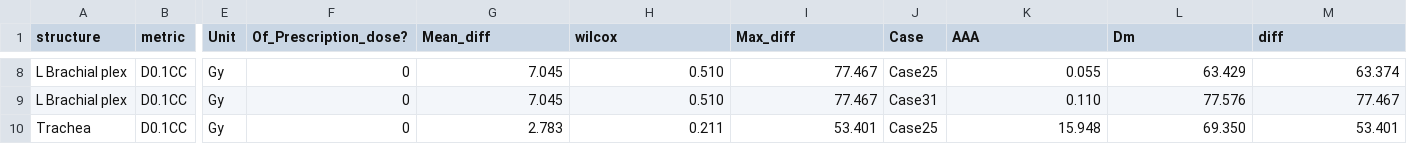
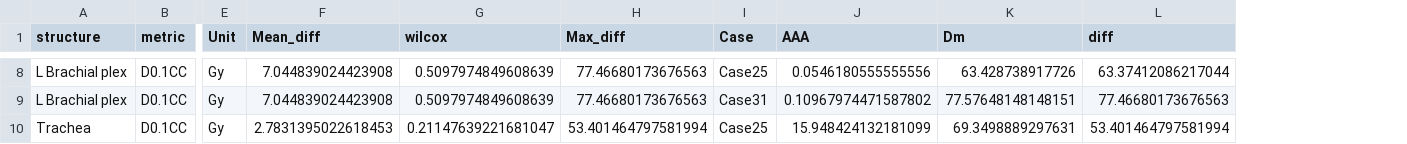
Before and after one commit to robmarkcole/Useful-python-for-medical-physics, a CSV file: Experiments in ipython notebooks/Project/constraints_failed.csv, drawn as a sheet; only a part is shown, gaps mark what is left out; removed rows and columns are numbered as before the commit, all else as after; the diff covers the shown part only; the diff names each change by its address in the sheet, - before the commit and + after, or states it on an @@ line.

Commit message:
updated project and dicompyler-core analysis

```diff
--- a/Experiments in ipython notebooks/Project/constraints_failed.csv
+++ b/Experiments in ipython notebooks/Project/constraints_failed.csv
-column F (Of_Prescription_dose?), rows 8-10: all 0
-F8:F9 (Mean_diff): 7.045
+F8:F9 (Mean_diff): 7.044839024423908
-G8:G9 (wilcox): 0.510
+G8:G9 (wilcox): 0.5097974849608639
-H8:H9 (Max_diff): 77.467
+H8:H9 (Max_diff): 77.46680173676563
-J8 (AAA): 0.055
+J8 (AAA): 0.0546180555555556
-K8 (Dm): 63.429
+K8 (Dm): 63.428738917726
-L8 (diff): 63.374
+L8 (diff): 63.37412086217044
-J9 (AAA): 0.110
+J9 (AAA): 0.10967974471587802
-K9 (Dm): 77.576
+K9 (Dm): 77.57648148148151
-L9 (diff): 77.467
+L9 (diff): 77.46680173676563
-F10 (Mean_diff): 2.783
+F10 (Mean_diff): 2.7831395022618453
-G10 (wilcox): 0.211
+G10 (wilcox): 0.21147639221681047
-H10 (Max_diff): 53.401
+H10 (Max_diff): 53.401464797581994
-J10 (AAA): 15.948
+J10 (AAA): 15.948424132181099
-K10 (Dm): 69.350
+K10 (Dm): 69.3498889297631
-L10 (diff): 53.401
+L10 (diff): 53.401464797581994
```
Also changed, not shown: 36 edited cells elsewhere in this file, 13 other files.
